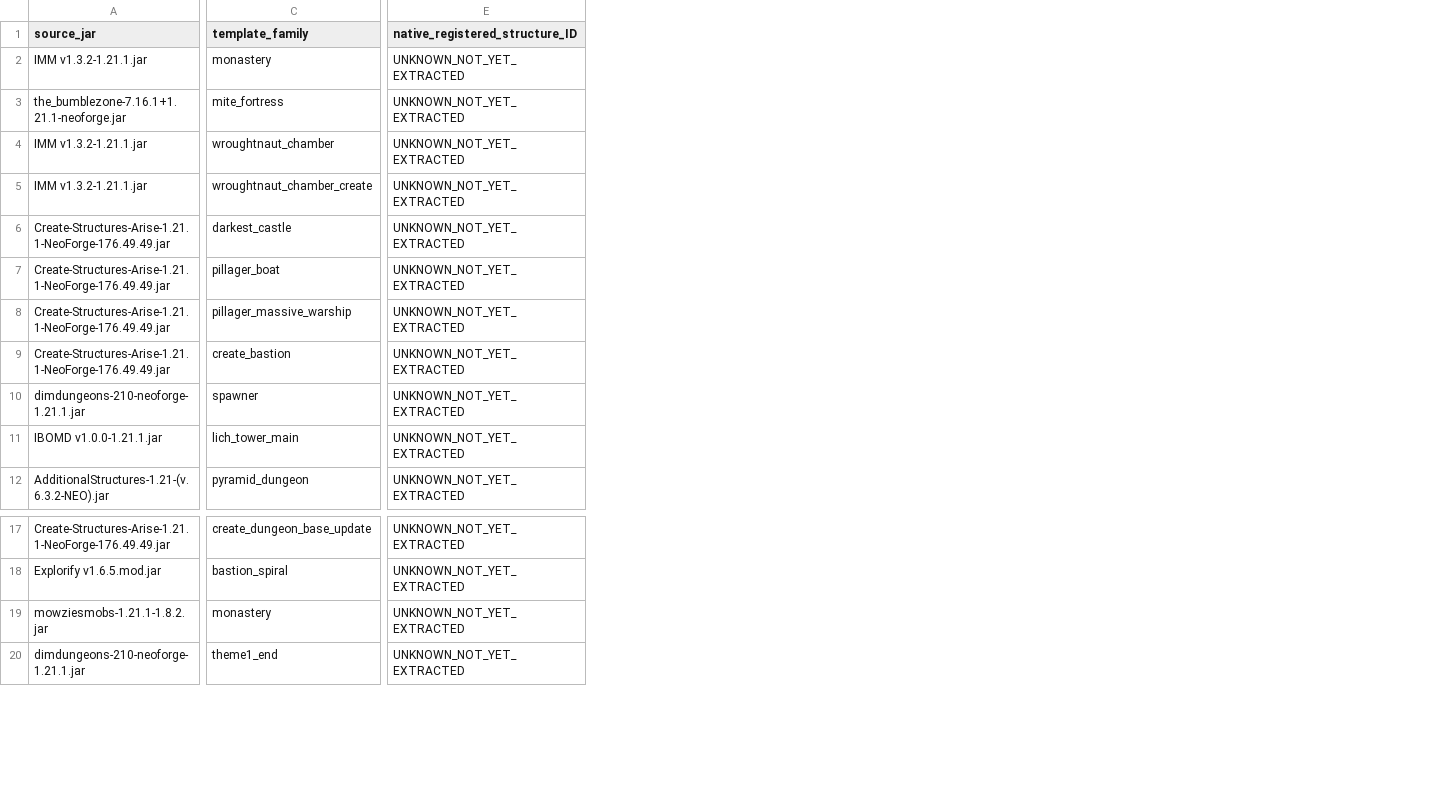
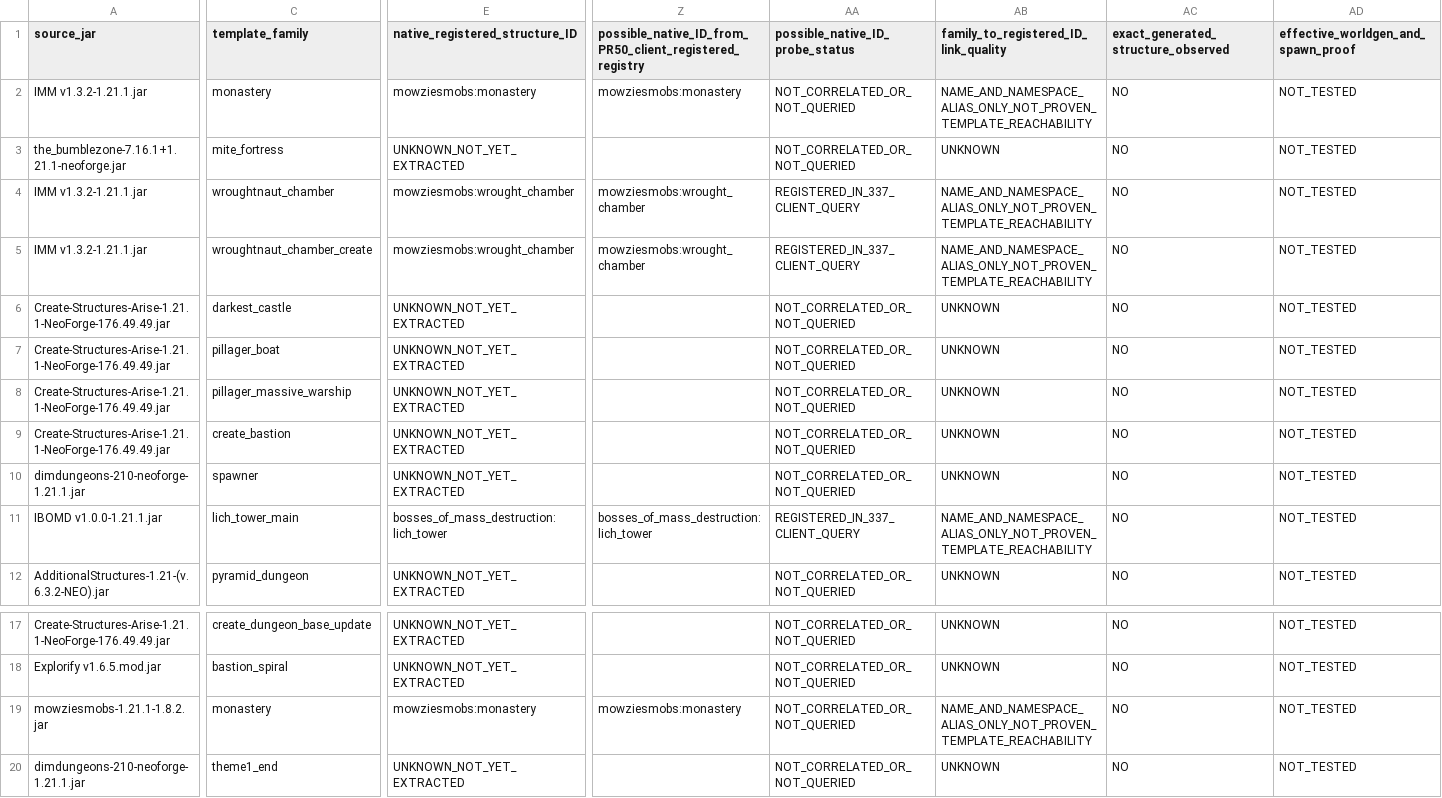
Before and after one commit to alsynth/AmbientOdyssey, a CSV file: docs/balance/DD_UNMAPPED_PROVIDER_ENCOUNTER_FAMILIES_20261014.csv, drawn as a sheet; only a part is shown, gaps mark what is left out; the diff covers the shown part only; the diff names each change by its address in the sheet, - before the commit and + after, or states it on an @@ line.

Commit message:
docs: annotate possible registered native IDs for Mowzie and BOMD source families

```diff
--- a/docs/balance/DD_UNMAPPED_PROVIDER_ENCOUNTER_FAMILIES_20261014.csv
+++ b/docs/balance/DD_UNMAPPED_PROVIDER_ENCOUNTER_FAMILIES_20261014.csv
+column Z, rows 1-11: possible_native_ID_from_PR50_client_registered_registry | mowziesmobs:monastery |  | mowziesmobs:wrought_chamber | mowziesmobs:wrought_chamber |  |  |  |  |  | bosses_of_mass_destruction:lich_tower; row 19: mowziesmobs:monastery
+column AA (possible_native_ID_probe_status), rows 2-12: NOT_CORRELATED_OR_NOT_QUERIED | NOT_CORRELATED_OR_NOT_QUERIED | REGISTERED_IN_337_CLIENT_QUERY | REGISTERED_IN_337_CLIENT_QUERY | NOT_CORRELATED_OR_NOT_QUERIED | NOT_CORRELATED_OR_NOT_QUERIED | NOT_CORRELATED_OR_NOT_QUERIED | NOT_CORRELATED_OR_NOT_QUERIED | NOT_CORRELATED_OR_NOT_QUERIED | REGISTERED_IN_337_CLIENT_QUERY | NOT_CORRELATED_OR_NOT_QUERIED; rows 17-20: all NOT_CORRELATED_OR_NOT_QUERIED
+column AB, rows 1-12: family_to_registered_ID_link_quality | NAME_AND_NAMESPACE_ALIAS_ONLY_NOT_PROVEN_TEMPLATE_REACHABILITY | UNKNOWN | NAME_AND_NAMESPACE_ALIAS_ONLY_NOT_PROVEN_TEMPLATE_REACHABILITY | NAME_AND_NAMESPACE_ALIAS_ONLY_NOT_PROVEN_TEMPLATE_REACHABILITY | UNKNOWN | UNKNOWN | UNKNOWN | UNKNOWN | UNKNOWN | NAME_AND_NAMESPACE_ALIAS_ONLY_NOT_PROVEN_TEMPLATE_REACHABILITY | UNKNOWN; rows 17-20: UNKNOWN | UNKNOWN | NAME_AND_NAMESPACE_ALIAS_ONLY_NOT_PROVEN_TEMPLATE_REACHABILITY | UNKNOWN
+column AC, rows 1-12: exact_generated_structure_observed | NO | NO | NO | NO | NO | NO | NO | NO | NO | NO | NO; rows 17-20: all NO
+column AD, rows 1-12: effective_worldgen_and_spawn_proof | NOT_TESTED | NOT_TESTED | NOT_TESTED | NOT_TESTED | NOT_TESTED | NOT_TESTED | NOT_TESTED | NOT_TESTED | NOT_TESTED | NOT_TESTED | NOT_TESTED; rows 17-20: all NOT_TESTED
-E2 (native_registered_structure_ID): UNKNOWN_NOT_YET_EXTRACTED
+E2 (native_registered_structure_ID): mowziesmobs:monastery
-E4:E5 (native_registered_structure_ID): UNKNOWN_NOT_YET_EXTRACTED
+E4:E5 (native_registered_structure_ID): mowziesmobs:wrought_chamber
-E11 (native_registered_structure_ID): UNKNOWN_NOT_YET_EXTRACTED
+E11 (native_registered_structure_ID): bosses_of_mass_destruction:lich_tower
-E19 (native_registered_structure_ID): UNKNOWN_NOT_YET_EXTRACTED
+E19 (native_registered_structure_ID): mowziesmobs:monastery
```
Also changed, not shown: 1 added column elsewhere in this file.
